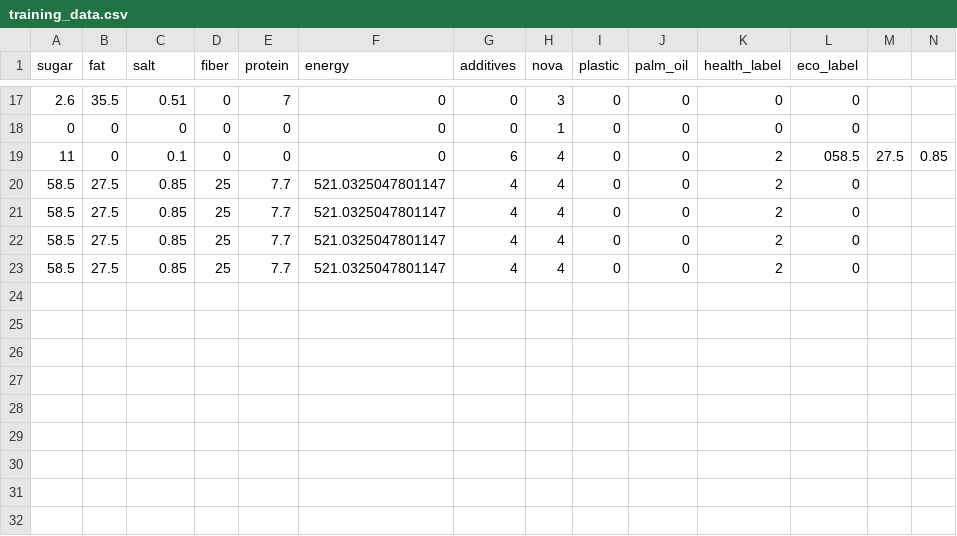
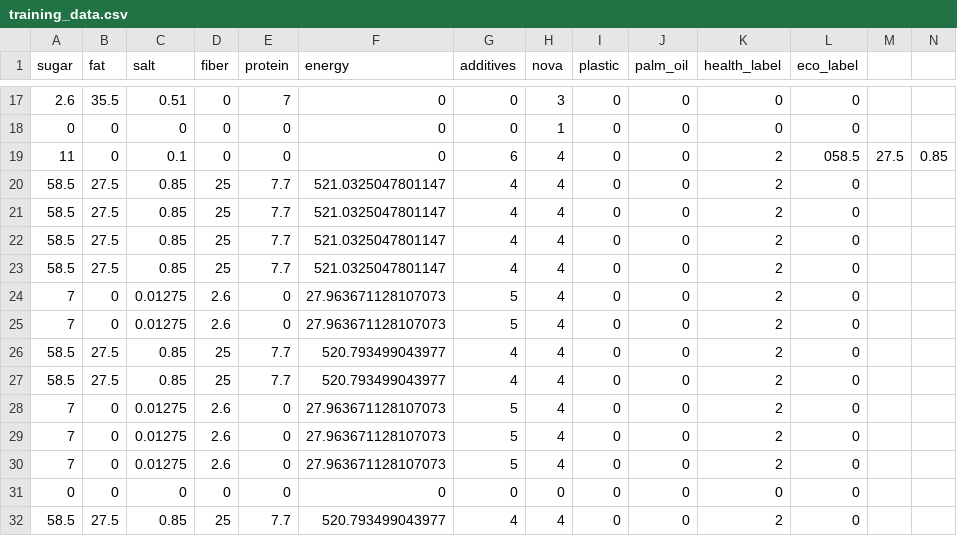
Before and after one commit to Mamoon-5G/NutriScan, a CSV file: backend/data/training_data.csv, drawn as a sheet; only a part is shown, gaps mark what is left out; rows hold the shown columns only; the diff names each change by its address in the sheet, - before the commit and + after, or states it on an @@ line.

```diff
--- a/backend/data/training_data.csv
+++ b/backend/data/training_data.csv
+row 24: 7 | 0 | 0.01275 | 2.6 | 0 | 27.963671128107073 | 5 | 4 | 0 | 0 | 2 | 0
+row 25: 7 | 0 | 0.01275 | 2.6 | 0 | 27.963671128107073 | 5 | 4 | 0 | 0 | 2 | 0
+row 26: 58.5 | 27.5 | 0.85 | 25 | 7.7 | 520.793499043977 | 4 | 4 | 0 | 0 | 2 | 0
+row 27: 58.5 | 27.5 | 0.85 | 25 | 7.7 | 520.793499043977 | 4 | 4 | 0 | 0 | 2 | 0
+row 28: 7 | 0 | 0.01275 | 2.6 | 0 | 27.963671128107073 | 5 | 4 | 0 | 0 | 2 | 0
+row 29: 7 | 0 | 0.01275 | 2.6 | 0 | 27.963671128107073 | 5 | 4 | 0 | 0 | 2 | 0
+row 30: 7 | 0 | 0.01275 | 2.6 | 0 | 27.963671128107073 | 5 | 4 | 0 | 0 | 2 | 0
+row 31: 0 | 0 | 0 | 0 | 0 | 0 | 0 | 0 | 0 | 0 | 0 | 0
+row 32: 58.5 | 27.5 | 0.85 | 25 | 7.7 | 520.793499043977 | 4 | 4 | 0 | 0 | 2 | 0
```
Also changed, not shown: 14 other files.
